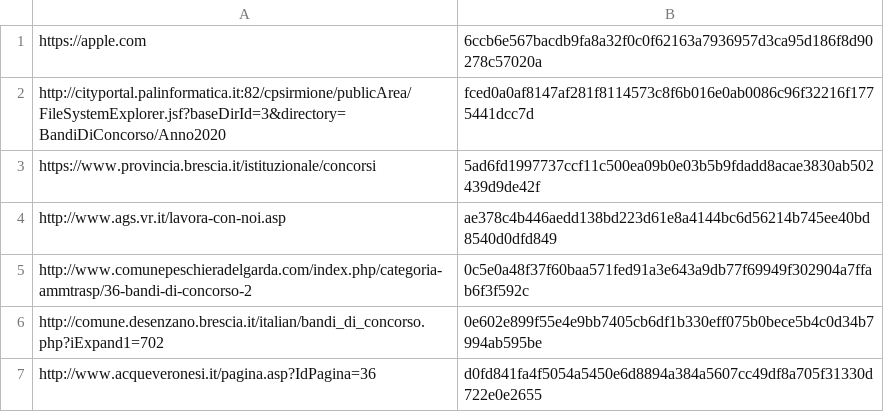
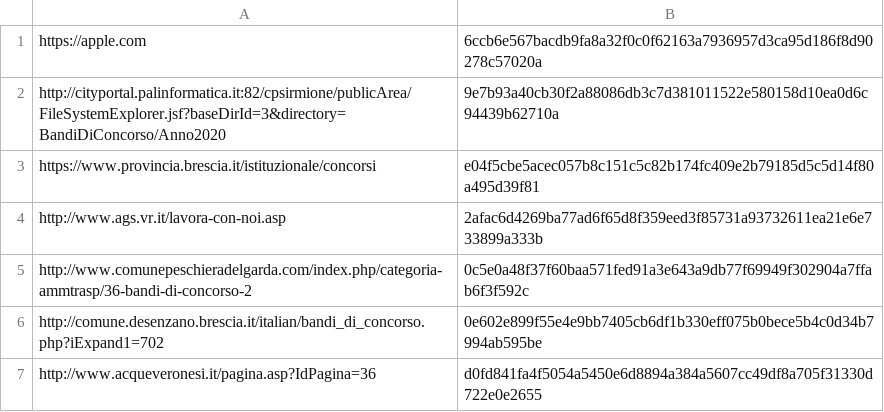
Before and after one commit to Robin-Castellani/Website-Monitor, a CSV file: websites.csv, drawn as a sheet.

```diff
--- a/websites.csv
+++ b/websites.csv
@@ -1,5 +1,5 @@
 https://apple.com,6ccb6e567bacdb9fa8a32f0c0f62163a7936957d3ca95d186f8d90278c57020a
-http://cityportal.palinformatica.it:82/cpsirmione/publicArea/FileSystemExplorer.jsf?baseDirId=3&directory=BandiDiConcorso/Anno2020,fced0a0af8147af281f8114573c8f6b016e0ab0086c96f32216f1775441dcc7d
-https://www.provincia.brescia.it/istituzionale/concorsi,5ad6fd1997737ccf11c500ea09b0e03b5b9fdadd8acae3830ab502439d9de42f
-http://www.ags.vr.it/lavora-con-noi.asp,ae378c4b446aedd138bd223d61e8a4144bc6d56214b745ee40bd8540d0dfd849
+http://cityportal.palinformatica.it:82/cpsirmione/publicArea/FileSystemExplorer.jsf?baseDirId=3&directory=BandiDiConcorso/Anno2020,9e7b93a40cb30f2a88086db3c7d381011522e580158d10ea0d6c94439b62710a
+https://www.provincia.brescia.it/istituzionale/concorsi,e04f5cbe5acec057b8c151c5c82b174fc409e2b79185d5c5d14f80a495d39f81
+http://www.ags.vr.it/lavora-con-noi.asp,2afac6d4269ba77ad6f65d8f359eed3f85731a93732611ea21e6e733899a333b
 http://www.comunepeschieradelgarda.com/index.php/categoria-ammtrasp/36-bandi-di-concorso-2,0c5e0a48f37f60baa571fed91a3e643a9db77f69949f302904a7ffab6f3f592c
```
Also changed, not shown: 2 other files.
